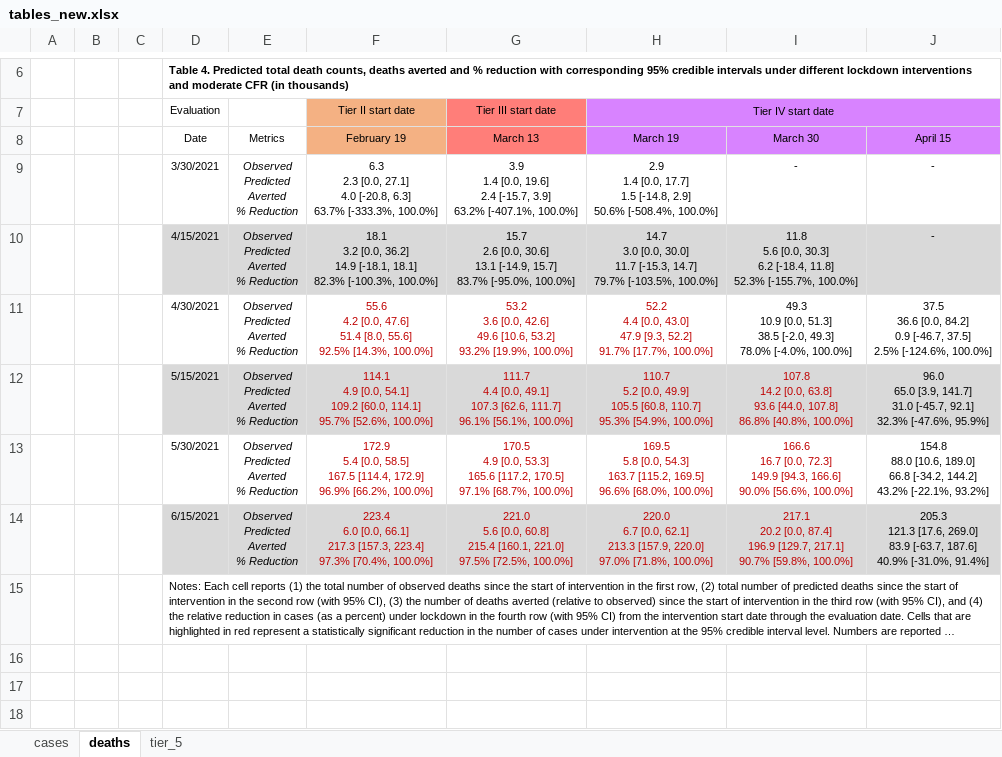
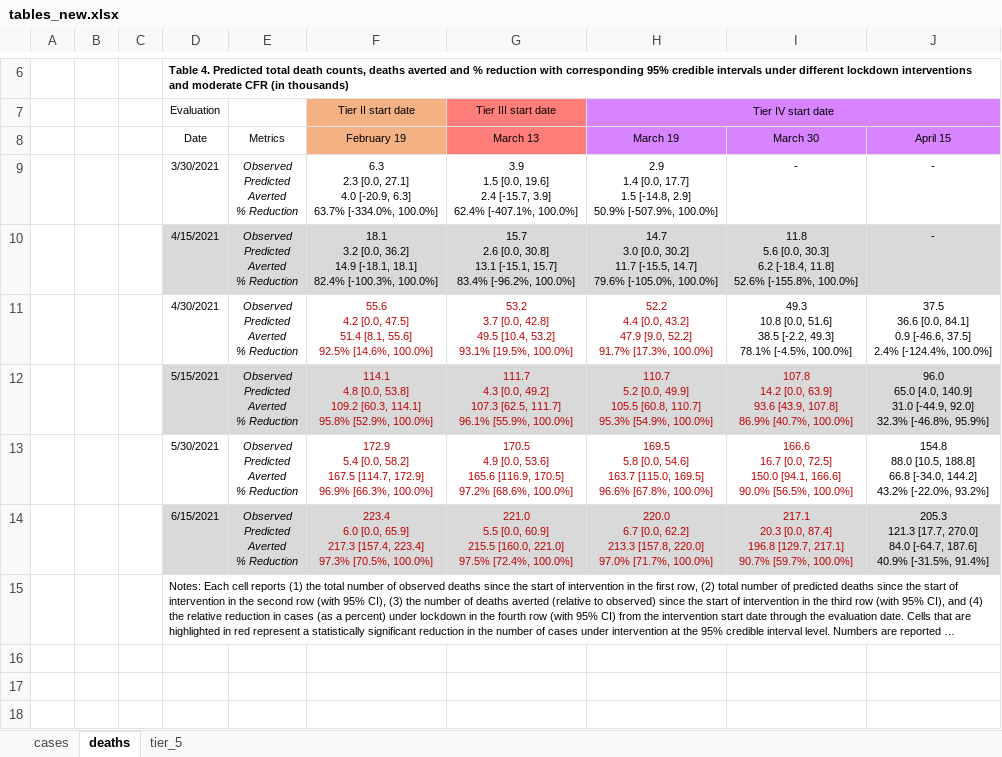
Before and after one commit to maxsal/science_revision, an Excel workbook: tables_new.xlsx, sheet deaths, drawn as a sheet; only a part is shown, gaps mark what is left out; long unchanged cells end in …; values as stored, in another font and other column widths than the file's, no borders; ↵ is a line break in a cell; the diff covers the shown part only; the diff names each change by its address in the sheet, - before the commit and + after, or states it on an @@ line.

```diff
--- a/tables_new.xlsx (sheet deaths)
+++ b/tables_new.xlsx (sheet deaths)
-F9: …27.1] ↵ 4.0 [-20.8, 6.3] ↵ 63.7% [-333.3%, 100.0%]
+F9: …27.1] ↵ 4.0 [-20.9, 6.3] ↵ 63.7% [-334.0%, 100.0%]
-G9: 3.9 ↵ 1.4 [0.0, 19.6] ↵ 2.4 [-15.7, 3.9] ↵ 63.2% [-407.1%, 100.0%]
+G9: 3.9 ↵ 1.5 [0.0, 19.6] ↵ 2.4 [-15.7, 3.9] ↵ 62.4% [-407.1%, 100.0%]
-H9: …[-14.8, 2.9] ↵ 50.6% [-508.4%, 100.0%]
+H9: …[-14.8, 2.9] ↵ 50.9% [-507.9%, 100.0%]
-F10: …[-18.1, 18.1] ↵ 82.3% [-100.3%, 100.0%]
+F10: …[-18.1, 18.1] ↵ 82.4% [-100.3%, 100.0%]
-G10: …2.6 [0.0, 30.6] ↵ 13.1 [-14.9, 15.7] ↵ 83.7% [-95.0%, 100.0%]
+G10: …2.6 [0.0, 30.8] ↵ 13.1 [-15.1, 15.7] ↵ 83.4% [-96.2%, 100.0%]
-H10: …3.0 [0.0, 30.0] ↵ 11.7 [-15.3, 14.7] ↵ 79.7% [-103.5%, 100.0%]
+H10: …3.0 [0.0, 30.2] ↵ 11.7 [-15.5, 14.7] ↵ 79.6% [-105.0%, 100.0%]
-I10: …[-18.4, 11.8] ↵ 52.3% [-155.7%, 100.0%]
+I10: …[-18.4, 11.8] ↵ 52.6% [-155.8%, 100.0%]
-F11: …4.2 [0.0, 47.6] ↵ 51.4 [8.0, 55.6] ↵ 92.5% [14.3%, 100.0%]
+F11: …4.2 [0.0, 47.5] ↵ 51.4 [8.1, 55.6] ↵ 92.5% [14.6%, 100.0%]
-G11: 53.2 ↵ 3.6 [0.0, 42.6] ↵ 49.6 [10.6, 53.2] ↵ 93.2% [19.9%, 100.0%]
+G11: 53.2 ↵ 3.7 [0.0, 42.8] ↵ 49.5 [10.4, 53.2] ↵ 93.1% [19.5%, 100.0%]
-H11: …4.4 [0.0, 43.0] ↵ 47.9 [9.3, 52.2] ↵ 91.7% [17.7%, 100.0%]
+H11: …4.4 [0.0, 43.2] ↵ 47.9 [9.0, 52.2] ↵ 91.7% [17.3%, 100.0%]
-I11: 49.3 ↵ 10.9 [0.0, 51.3] ↵ 38.5 [-2.0, 49.3] ↵ 78.0% [-4.0%, 100.0%]
+I11: 49.3 ↵ 10.8 [0.0, 51.6] ↵ 38.5 [-2.2, 49.3] ↵ 78.1% [-4.5%, 100.0%]
-J11: …36.6 [0.0, 84.2] ↵ 0.9 [-46.7, 37.5] ↵ 2.5% [-124.6%, 100.0%]
+J11: …36.6 [0.0, 84.1] ↵ 0.9 [-46.6, 37.5] ↵ 2.4% [-124.4%, 100.0%]
-F12: 114.1 ↵ 4.9 [0.0, 54.1] ↵ 109.2 [60.0, 114.1] ↵ 95.7% [52.6%, 100.0%]
+F12: 114.1 ↵ 4.8 [0.0, 53.8] ↵ 109.2 [60.3, 114.1] ↵ 95.8% [52.9%, 100.0%]
-G12: 111.7 ↵ 4.4 [0.0, 49.1] ↵ 107.3 [62.6, 111.7] ↵ 96.1% [56.1%, 100.0%]
+G12: 111.7 ↵ 4.3 [0.0, 49.2] ↵ 107.3 [62.5, 111.7] ↵ 96.1% [55.9%, 100.0%]
-I12: …14.2 [0.0, 63.8] ↵ 93.6 [44.0, 107.8] ↵ 86.8% [40.8%, 100.0%]
+I12: …14.2 [0.0, 63.9] ↵ 93.6 [43.9, 107.8] ↵ 86.9% [40.7%, 100.0%]
-J12: 96.0 ↵ 65.0 [3.9, 141.7] ↵ 31.0 [-45.7, 92.1] ↵ 32.3% [-47.6%, 95.9%]
+J12: 96.0 ↵ 65.0 [4.0, 140.9] ↵ 31.0 [-44.9, 92.0] ↵ 32.3% [-46.8%, 95.9%]
-F13: …5.4 [0.0, 58.5] ↵ 167.5 [114.4, 172.9] ↵ 96.9% [66.2%, 100.0%]
+F13: …5.4 [0.0, 58.2] ↵ 167.5 [114.7, 172.9] ↵ 96.9% [66.3%, 100.0%]
-G13: …4.9 [0.0, 53.3] ↵ 165.6 [117.2, 170.5] ↵ 97.1% [68.7%, 100.0%]
+G13: …4.9 [0.0, 53.6] ↵ 165.6 [116.9, 170.5] ↵ 97.2% [68.6%, 100.0%]
-H13: …5.8 [0.0, 54.3] ↵ 163.7 [115.2, 169.5] ↵ 96.6% [68.0%, 100.0%]
+H13: …5.8 [0.0, 54.6] ↵ 163.7 [115.0, 169.5] ↵ 96.6% [67.8%, 100.0%]
-I13: …16.7 [0.0, 72.3] ↵ 149.9 [94.3, 166.6] ↵ 90.0% [56.6%, 100.0%]
+I13: …16.7 [0.0, 72.5] ↵ 150.0 [94.1, 166.6] ↵ 90.0% [56.5%, 100.0%]
-J13: 154.8 ↵ 88.0 [10.6, 189.0] ↵ 66.8 [-34.2, 144.2] ↵ 43.2% [-22.1%, 93.2%]
+J13: 154.8 ↵ 88.0 [10.5, 188.8] ↵ 66.8 [-34.0, 144.2] ↵ 43.2% [-22.0%, 93.2%]
-F14: …6.0 [0.0, 66.1] ↵ 217.3 [157.3, 223.4] ↵ 97.3% [70.4%, 100.0%]
+F14: …6.0 [0.0, 65.9] ↵ 217.3 [157.4, 223.4] ↵ 97.3% [70.5%, 100.0%]
-G14: 221.0 ↵ 5.6 [0.0, 60.8] ↵ 215.4 [160.1, 221.0] ↵ 97.5% [72.5%, 100.0%]
+G14: 221.0 ↵ 5.5 [0.0, 60.9] ↵ 215.5 [160.0, 221.0] ↵ 97.5% [72.4%, 100.0%]
-H14: …6.7 [0.0, 62.1] ↵ 213.3 [157.9, 220.0] ↵ 97.0% [71.8%, 100.0%]
+H14: …6.7 [0.0, 62.2] ↵ 213.3 [157.8, 220.0] ↵ 97.0% [71.7%, 100.0%]
-I14: 217.1 ↵ 20.2 [0.0, 87.4] ↵ 196.9 [129.7, 217.1] ↵ 90.7% [59.8%, 100.0%]
+I14: 217.1 ↵ 20.3 [0.0, 87.4] ↵ 196.8 [129.7, 217.1] ↵ 90.7% [59.7%, 100.0%]
-J14: 205.3 ↵ 121.3 [17.6, 269.0] ↵ 83.9 [-63.7, 187.6] ↵ 40.9% [-31.0%, 91.4%]
+J14: 205.3 ↵ 121.3 [17.7, 270.0] ↵ 84.0 [-64.7, 187.6] ↵ 40.9% [-31.5%, 91.4%]
```
Also changed, not shown: 53 edited cells elsewhere in this sheet, sheet cases, 9 other files.
